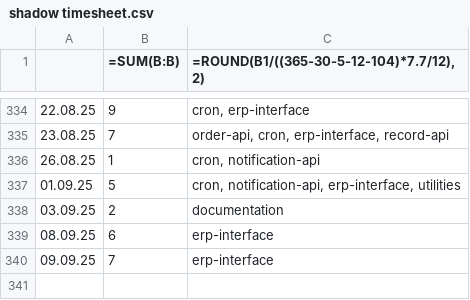
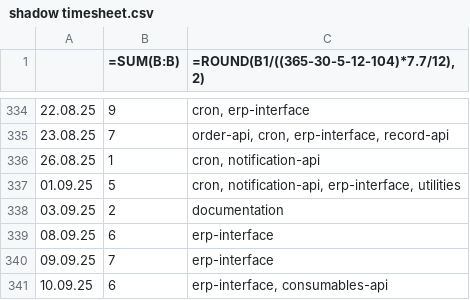
Before and after one commit to erroronline1/caro, a CSV file: shadow timesheet.csv, drawn as a sheet; only a part is shown, gaps mark what is left out.

Commit message:
description update of erp interface pricelist matching

```diff
--- a/shadow timesheet.csv
+++ b/shadow timesheet.csv
@@ -340 +340,2 @@
 09.09.25,7,erp-interface
+10.09.25,6,"erp-interface, consumables-api"
```
Also changed, not shown: 2 other files.
